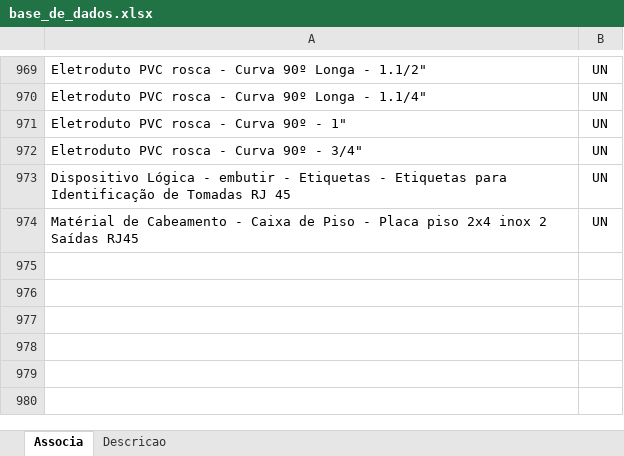
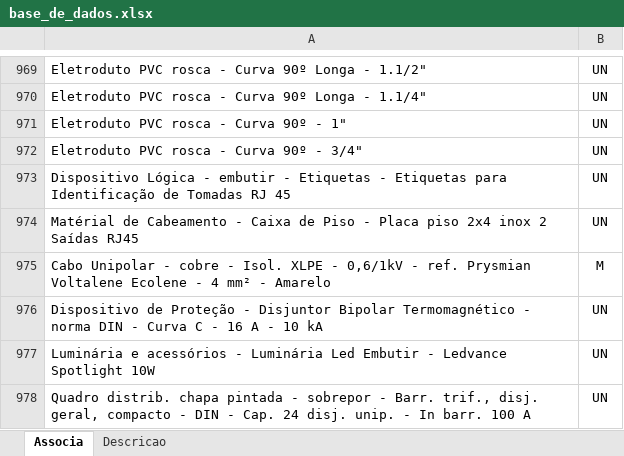
Before and after one commit to rodioegiufao/farmacia_janio, an Excel workbook: 3D/base_de_dados.xlsx, sheet Associa, drawn as a sheet; only a part is shown, gaps mark what is left out; values as stored, in another font and other column widths than the file's, no borders; the diff names each change by its address in the sheet, - before the commit and + after, or states it on an @@ line.

```diff
--- a/3D/base_de_dados.xlsx (sheet Associa)
+++ b/3D/base_de_dados.xlsx (sheet Associa)
+row 975: Cabo Unipolar - cobre - Isol. XLPE - 0,6/1kV - ref. Prysmian Voltalene Ecolene - 4 mm² - Amarelo | M
+row 976: Dispositivo de Proteção - Disjuntor Bipolar Termomagnético - norma DIN - Curva C - 16 A - 10 kA | UN
+row 977: Luminária e acessórios - Luminária Led Embutir - Ledvance Spotlight 10W | UN
+row 978: Quadro distrib. chapa pintada - sobrepor - Barr. trif., disj. geral, compacto - DIN - Cap. 24 disj. unip. - In barr. 100 A | UN
```
Also changed, not shown: sheet Descricao.
